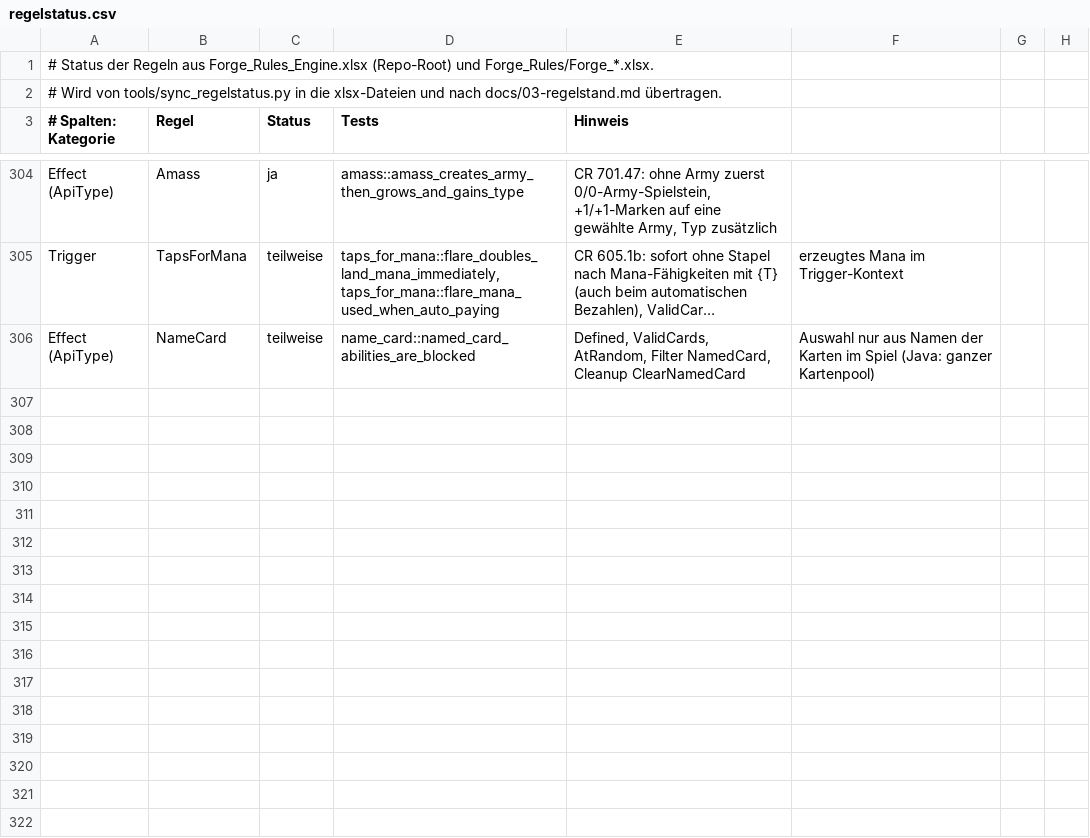
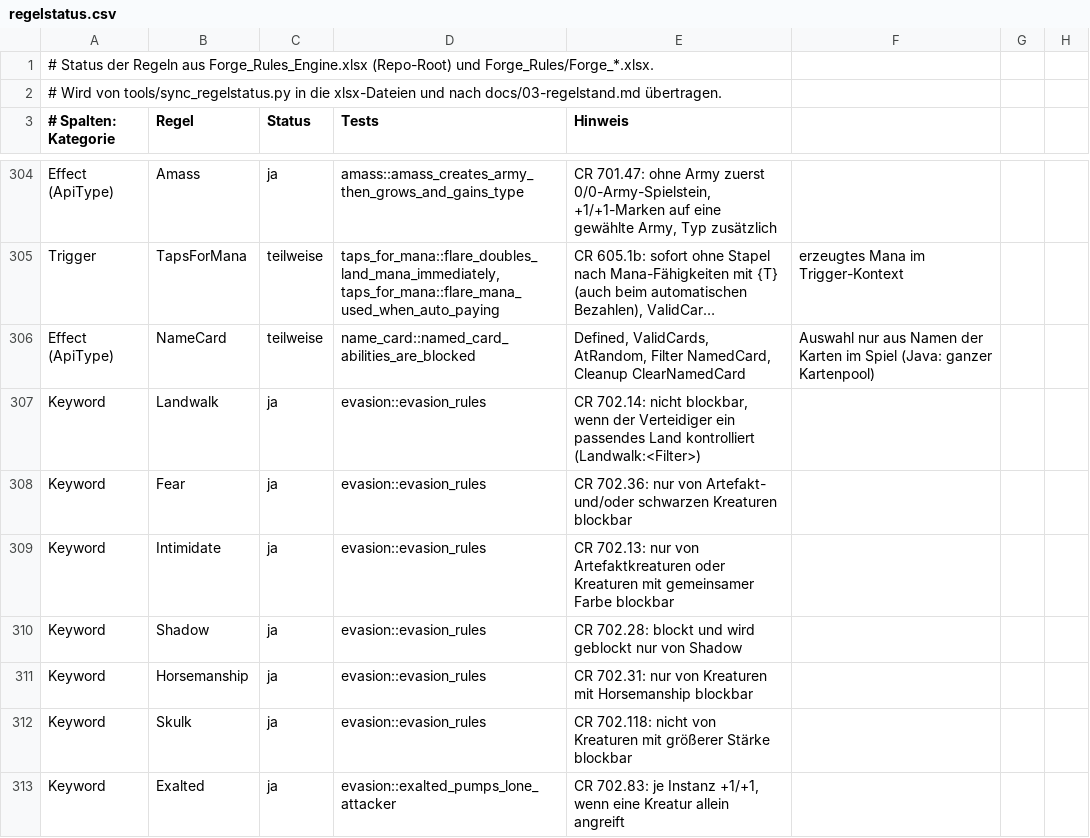
Before and after one commit to wowseer/forge-rules-rs, a CSV file: tools/regelstatus.csv, drawn as a sheet; only a part is shown, gaps mark what is left out; long unchanged cells end in …; the diff names each change by its address in the sheet, - before the commit and + after, or states it on an @@ line.

```diff
--- a/tools/regelstatus.csv
+++ b/tools/regelstatus.csv
+row 307: Keyword | Landwalk | ja | evasion::evasion_rules | CR 702.14: nicht blockbar, wenn der Verteidiger ein passendes Land kontrolliert (Landwalk:<Filter>)
+row 308: Keyword | Fear | ja | evasion::evasion_rules | CR 702.36: nur von Artefakt- und/oder schwarzen Kreaturen blockbar
+row 309: Keyword | Intimidate | ja | evasion::evasion_rules | CR 702.13: nur von Artefaktkreaturen oder Kreaturen mit gemeinsamer Farbe blockbar
+row 310: Keyword | Shadow | ja | evasion::evasion_rules | CR 702.28: blockt und wird geblockt nur von Shadow
+row 311: Keyword | Horsemanship | ja | evasion::evasion_rules | CR 702.31: nur von Kreaturen mit Horsemanship blockbar
+row 312: Keyword | Skulk | ja | evasion::evasion_rules | CR 702.118: nicht von Kreaturen mit größerer Stärke blockbar
+row 313: Keyword | Exalted | ja | evasion::exalted_pumps_lone_attacker | CR 702.83: je Instanz +1/+1, wenn eine Kreatur allein angreift
```
Also changed, not shown: 7 other files.
